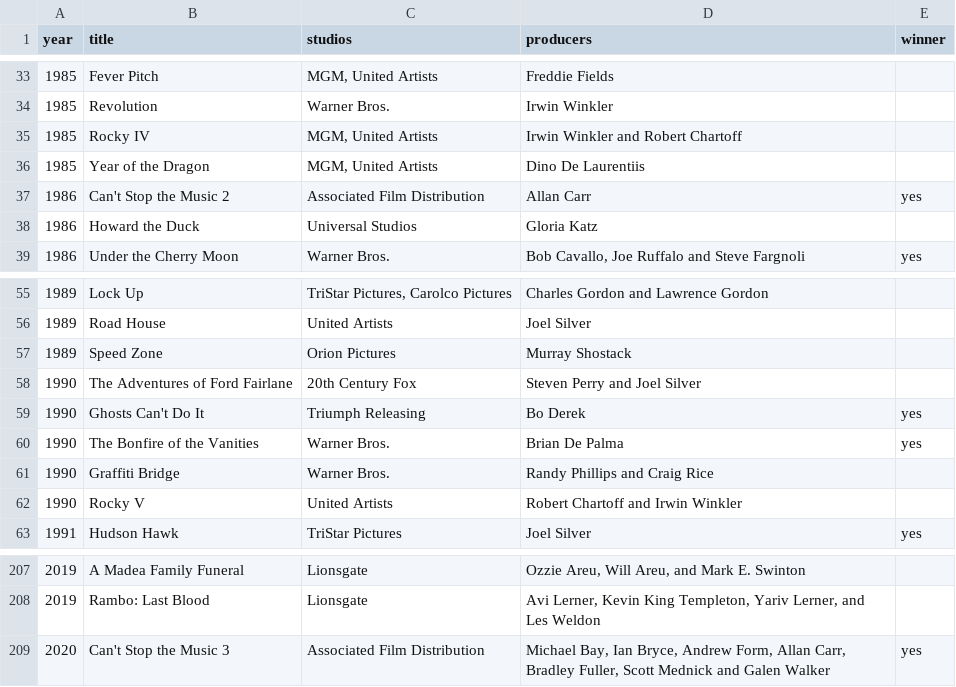
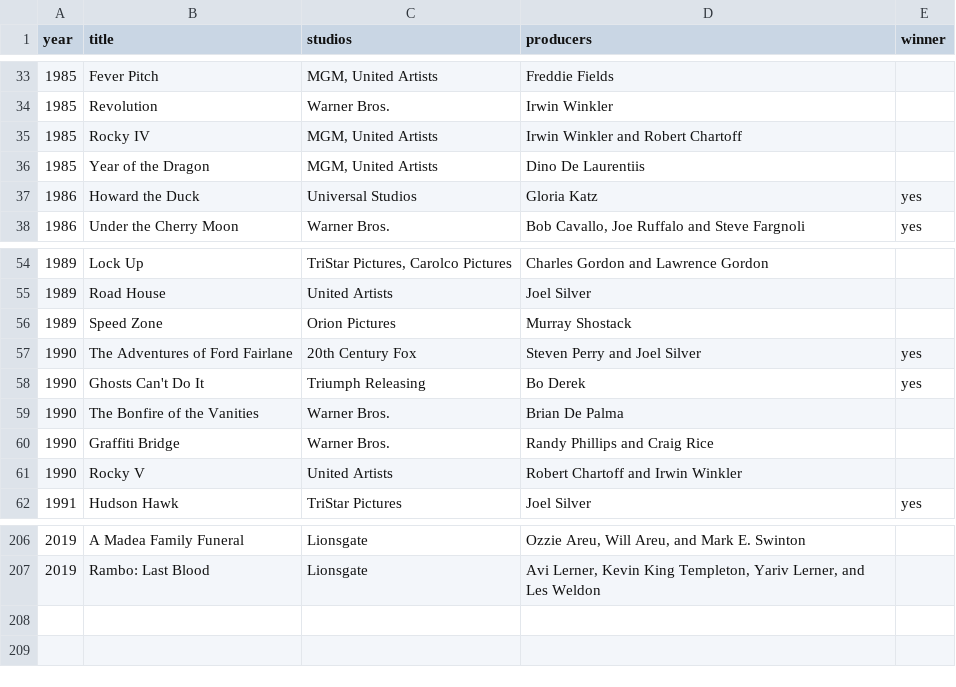
Before and after one commit to andreluizmiotto/golden-raspberry-awards, a CSV file: movielist.csv, drawn as a sheet; only a part is shown, gaps mark what is left out.

```diff
--- a/movielist.csv
+++ b/movielist.csv
@@ -36,4 +36,3 @@ year;title;studios;producers;winner
 1985;Year of the Dragon;MGM, United Artists;Dino De Laurentiis;
-1986;Can't Stop the Music 2;Associated Film Distribution;Allan Carr;yes
-1986;Howard the Duck;Universal Studios;Gloria Katz;
+1986;Howard the Duck;Universal Studios;Gloria Katz;yes
 1986;Under the Cherry Moon;Warner Bros.;Bob Cavallo, Joe Ruffalo and Steve Fargnoli;yes
@@ -57,5 +56,5 @@ year;title;studios;producers;winner
 1989;Speed Zone;Orion Pictures;Murray Shostack;
-1990;The Adventures of Ford Fairlane;20th Century Fox;Steven Perry and Joel Silver;
+1990;The Adventures of Ford Fairlane;20th Century Fox;Steven Perry and Joel Silver;yes
 1990;Ghosts Can't Do It;Triumph Releasing;Bo Derek;yes
-1990;The Bonfire of the Vanities;Warner Bros.;Brian De Palma;yes
+1990;The Bonfire of the Vanities;Warner Bros.;Brian De Palma;
 1990;Graffiti Bridge;Warner Bros.;Randy Phillips and Craig Rice;
@@ -208,2 +207 @@ year;title;studios;producers;winner
 2019;Rambo: Last Blood;Lionsgate;Avi Lerner, Kevin King Templeton, Yariv Lerner, and Les Weldon;
-2020;Can't Stop the Music 3;Associated Film Distribution;Michael Bay, Ian Bryce, Andrew Form, Allan Carr, Bradley Fuller, Scott Mednick and Galen Walker;yes
```
Also changed, not shown: 1 other file.
